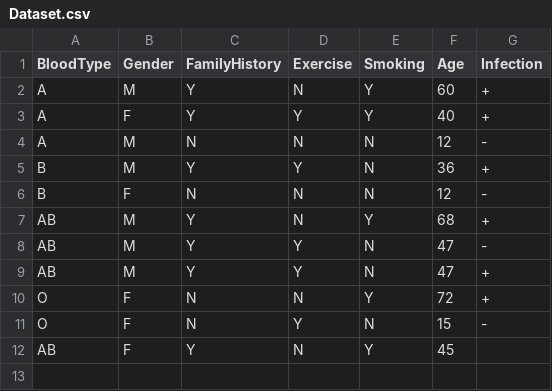
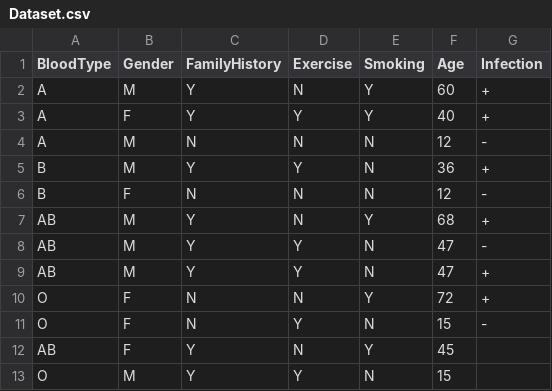
Before and after one commit to amirkasaei/Decision-Tree-Classifier-with-scikit-learn, a CSV file: Dataset.csv, drawn as a sheet; the diff names each change by its address in the sheet, - before the commit and + after, or states it on an @@ line.

Commit message:
Update Dataset.csv

```diff
--- a/Dataset.csv
+++ b/Dataset.csv
+row 13: O | M | Y | Y | N | 15
```
